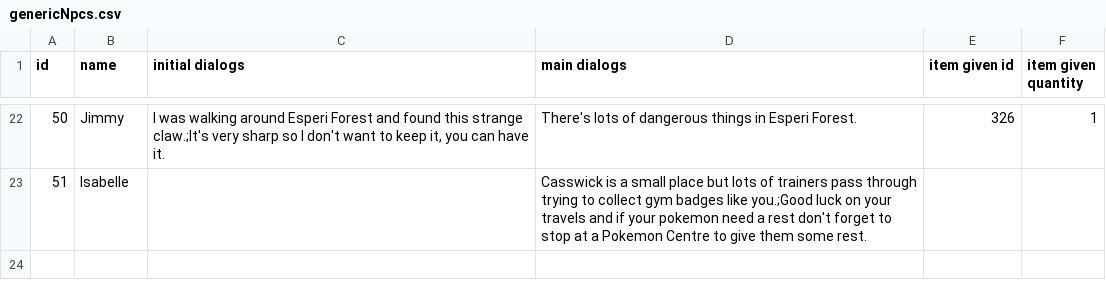
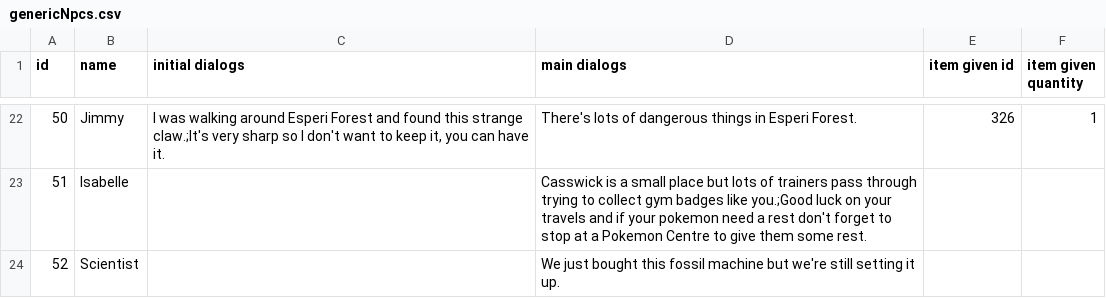
Before and after one commit to ofsouzap/PokemonObsidian, a CSV file: Assets/Resources/Data/genericNpcs.csv, drawn as a sheet; only a part is shown, gaps mark what is left out; the diff names each change by its address in the sheet, - before the commit and + after, or states it on an @@ line.

Commit message:
Fossil Machine Preparation
Added model and made prefab for fossil machine whose functionality can be implemented later on should I wish.

```diff
--- a/Assets/Resources/Data/genericNpcs.csv
+++ b/Assets/Resources/Data/genericNpcs.csv
+row 24: 52 | Scientist |  | We just bought this fossil machine but we're still setting it up.
```
Also changed, not shown: 26 other files.
